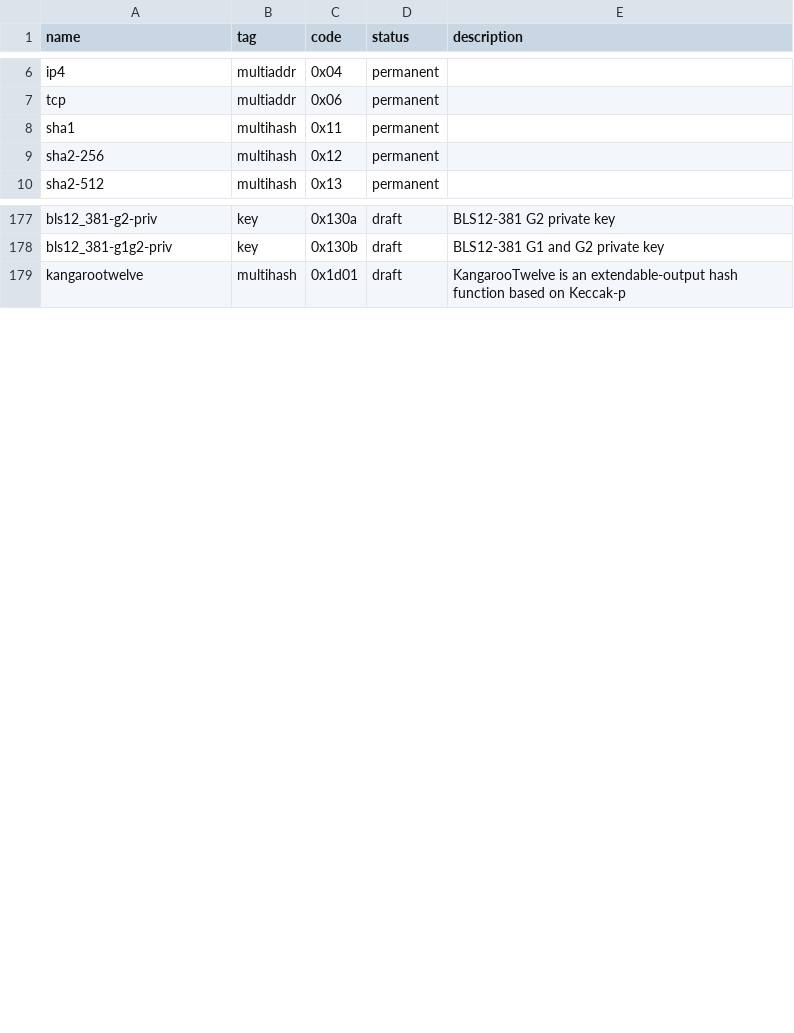
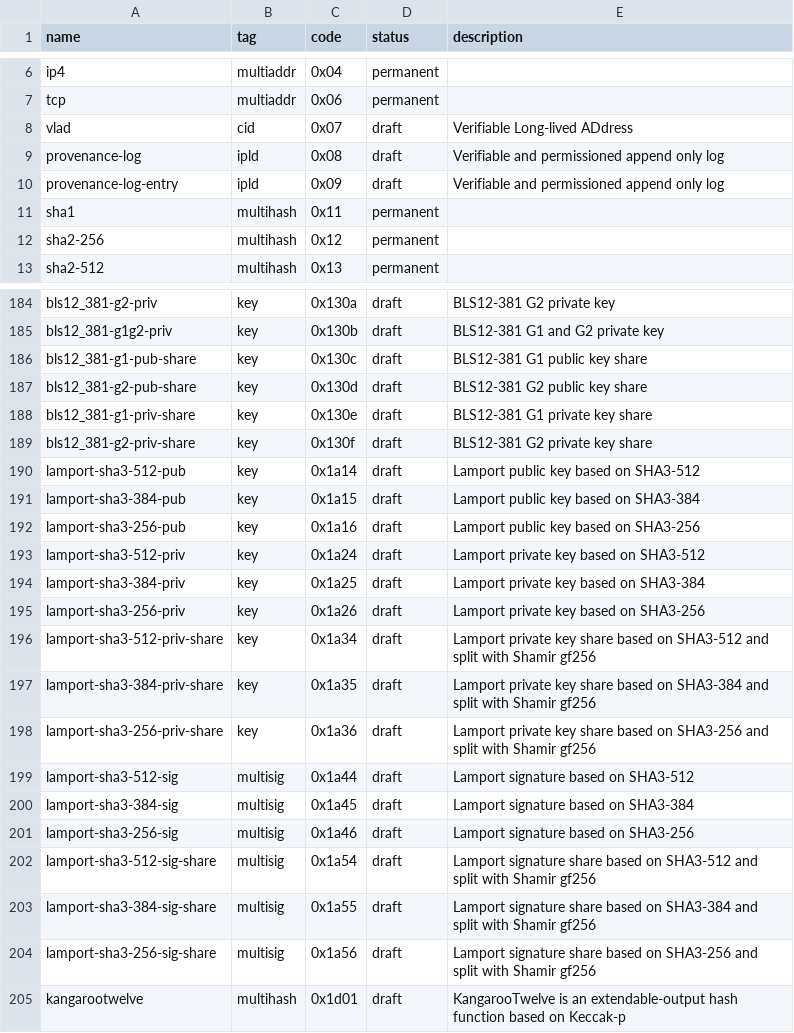
Before and after one commit to multiformats/multicodec, a CSV file: table.csv, drawn as a sheet; only a part is shown, gaps mark what is left out; the diff covers the shown part only; the diff names each change by its address in the sheet, - before the commit and + after, or states it on an @@ line.

Commit message:
add Cryptid codecs
Signed-off-by: Dave Grantham <dwg@linuxprogrammer.org>

```diff
--- a/table.csv
+++ b/table.csv
+row 8: vlad | cid | 0x07 | draft | Verifiable Long-lived ADdress
+row 9: provenance-log | ipld | 0x08 | draft | Verifiable and permissioned append only log
+row 10: provenance-log-entry | ipld | 0x09 | draft | Verifiable and permissioned append only log
+row 186: bls12_381-g1-pub-share | key | 0x130c | draft | BLS12-381 G1 public key share
+row 187: bls12_381-g2-pub-share | key | 0x130d | draft | BLS12-381 G2 public key share
+row 188: bls12_381-g1-priv-share | key | 0x130e | draft | BLS12-381 G1 private key share
+row 189: bls12_381-g2-priv-share | key | 0x130f | draft | BLS12-381 G2 private key share
+row 190: lamport-sha3-512-pub | key | 0x1a14 | draft | Lamport public key based on SHA3-512
+row 191: lamport-sha3-384-pub | key | 0x1a15 | draft | Lamport public key based on SHA3-384
+row 192: lamport-sha3-256-pub | key | 0x1a16 | draft | Lamport public key based on SHA3-256
+row 193: lamport-sha3-512-priv | key | 0x1a24 | draft | Lamport private key based on SHA3-512
+row 194: lamport-sha3-384-priv | key | 0x1a25 | draft | Lamport private key based on SHA3-384
+row 195: lamport-sha3-256-priv | key | 0x1a26 | draft | Lamport private key based on SHA3-256
+row 196: lamport-sha3-512-priv-share | key | 0x1a34 | draft | Lamport private key share based on SHA3-512 and split with Shamir gf256
+row 197: lamport-sha3-384-priv-share | key | 0x1a35 | draft | Lamport private key share based on SHA3-384 and split with Shamir gf256
+row 198: lamport-sha3-256-priv-share | key | 0x1a36 | draft | Lamport private key share based on SHA3-256 and split with Shamir gf256
+row 199: lamport-sha3-512-sig | multisig | 0x1a44 | draft | Lamport signature based on SHA3-512
+row 200: lamport-sha3-384-sig | multisig | 0x1a45 | draft | Lamport signature based on SHA3-384
+row 201: lamport-sha3-256-sig | multisig | 0x1a46 | draft | Lamport signature based on SHA3-256
+row 202: lamport-sha3-512-sig-share | multisig | 0x1a54 | draft | Lamport signature share based on SHA3-512 and split with Shamir gf256
+row 203: lamport-sha3-384-sig-share | multisig | 0x1a55 | draft | Lamport signature share based on SHA3-384 and split with Shamir gf256
+row 204: lamport-sha3-256-sig-share | multisig | 0x1a56 | draft | Lamport signature share based on SHA3-256 and split with Shamir gf256
```
Also changed, not shown: 7 added rows and 10 edited cells elsewhere in this file.
